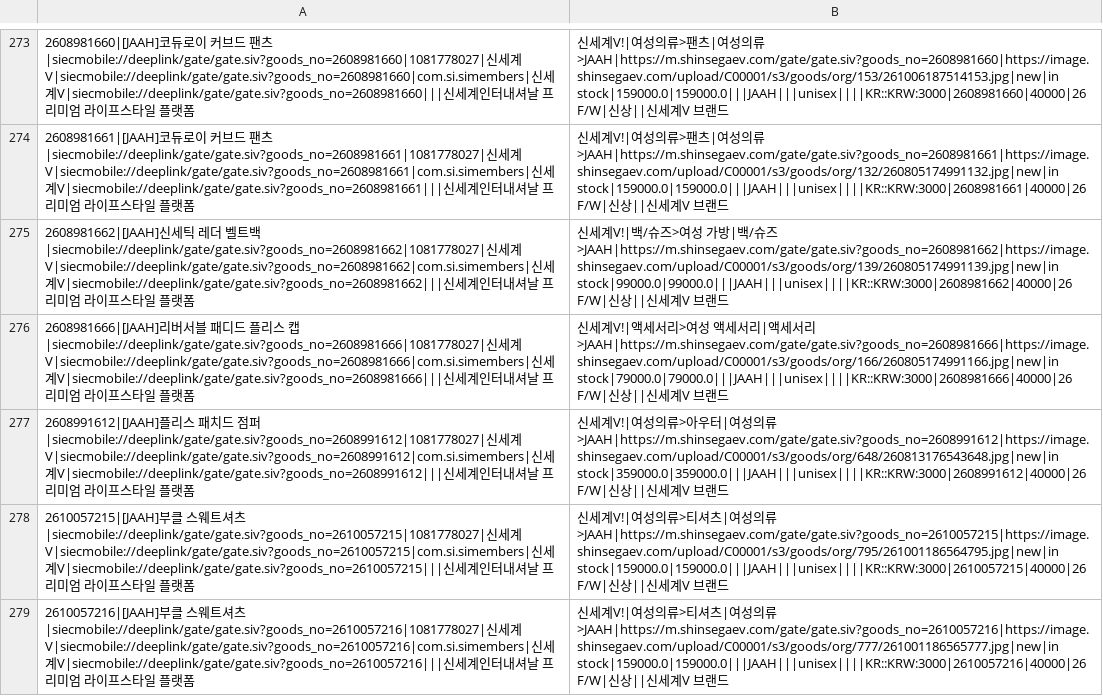
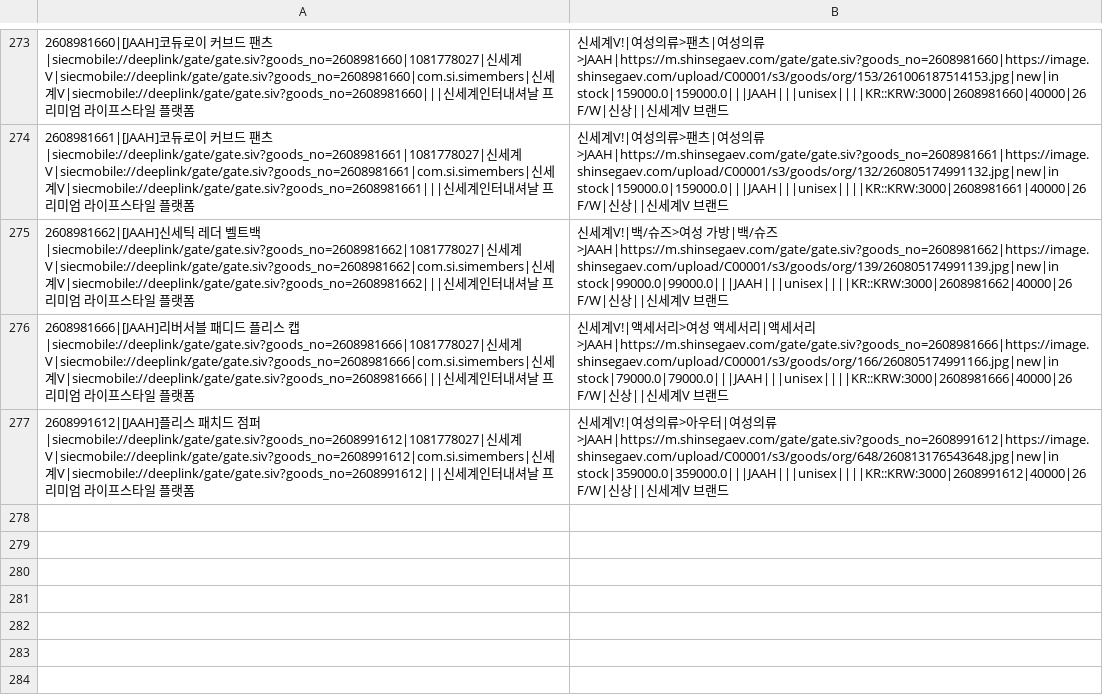
Before and after one commit to donghyun-shinsegae/meta-feed-jaah, a CSV file: jaah_feed.csv, drawn as a sheet; only a part is shown, gaps mark what is left out.

```diff
--- a/jaah_feed.csv
+++ b/jaah_feed.csv
@@ -277,3 +277 @@
 2608991612|[JAAH]플리스 패치드 점퍼|siecmobile://deeplink/gate/gate.siv?goods_no=2608991612|1081778027|신세계V|siecmobile://deeplink/gate/gate.siv?goods_no=2608991612|com.si.simembers|신세계V|siecmobile://deeplink/gate/gate.siv?goods_no=2608991612|||신세계인터내셔날 프리미엄 라이프스타일 플랫폼, 신세계V!|여성의류>아우터|여성의류>JAAH|https://m.shinsegaev.com/gate/gate.siv?goods_no=2608991612|https://image.shinsegaev.com/upload/C00001/s3/goods/org/648/260813176543648.jpg|new|in stock|359000.0|359000.0|||JAAH|||unisex||||KR::KRW:3000|2608991612|40000|26 F/W|신상||신세계V 브랜드
-2610057215|[JAAH]부클 스웨트셔츠|siecmobile://deeplink/gate/gate.siv?goods_no=2610057215|1081778027|신세계V|siecmobile://deeplink/gate/gate.siv?goods_no=2610057215|com.si.simembers|신세계V|siecmobile://deeplink/gate/gate.siv?goods_no=2610057215|||신세계인터내셔날 프리미엄 라이프스타일 플랫폼, 신세계V!|여성의류>티셔츠|여성의류>JAAH|https://m.shinsegaev.com/gate/gate.siv?goods_no=2610057215|https://image.shinsegaev.com/upload/C00001/s3/goods/org/795/261001186564795.jpg|new|in stock|159000.0|159000.0|||JAAH|||unisex||||KR::KRW:3000|2610057215|40000|26 F/W|신상||신세계V 브랜드
-2610057216|[JAAH]부클 스웨트셔츠|siecmobile://deeplink/gate/gate.siv?goods_no=2610057216|1081778027|신세계V|siecmobile://deeplink/gate/gate.siv?goods_no=2610057216|com.si.simembers|신세계V|siecmobile://deeplink/gate/gate.siv?goods_no=2610057216|||신세계인터내셔날 프리미엄 라이프스타일 플랫폼, 신세계V!|여성의류>티셔츠|여성의류>JAAH|https://m.shinsegaev.com/gate/gate.siv?goods_no=2610057216|https://image.shinsegaev.com/upload/C00001/s3/goods/org/777/261001186565777.jpg|new|in stock|159000.0|159000.0|||JAAH|||unisex||||KR::KRW:3000|2610057216|40000|26 F/W|신상||신세계V 브랜드
```
